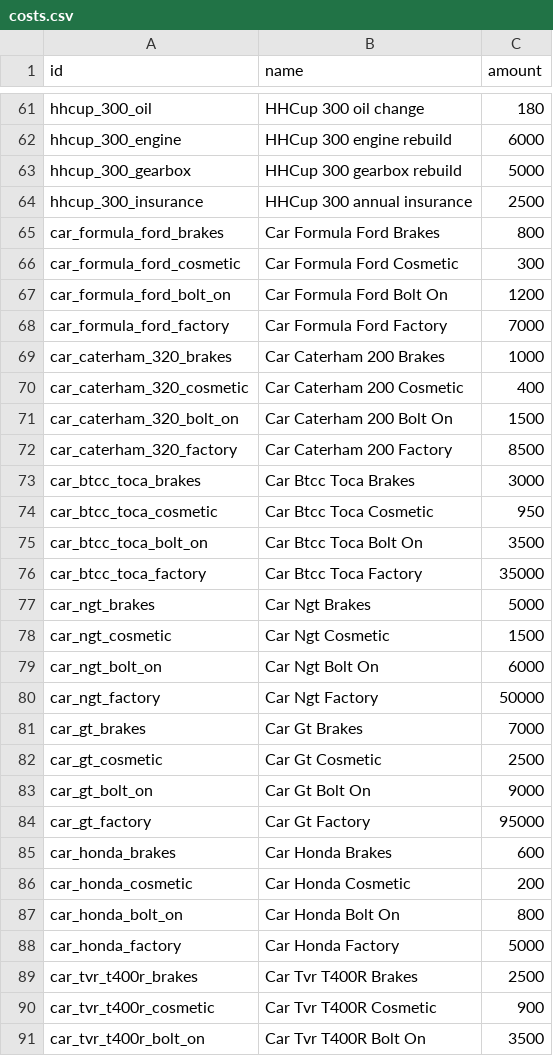
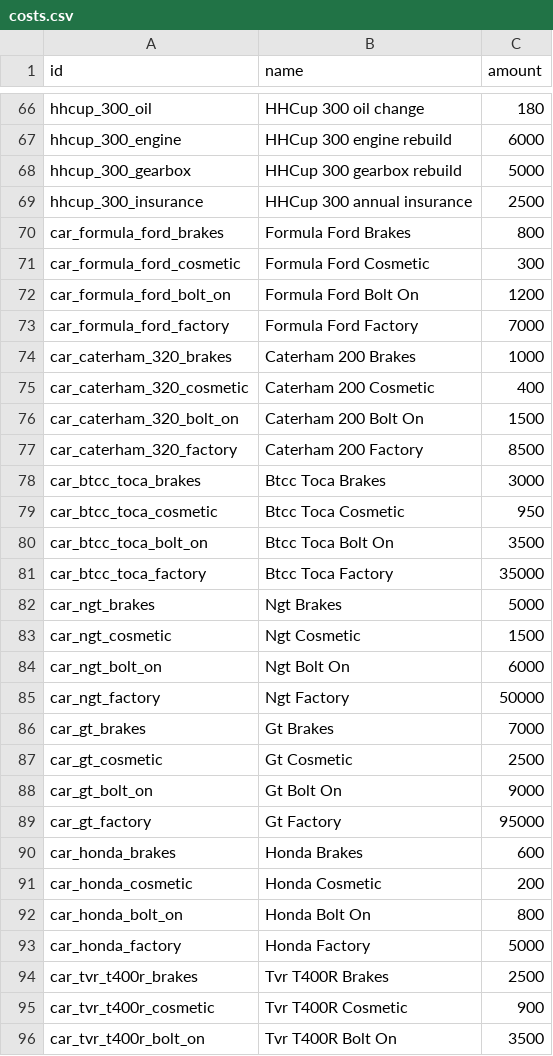
Before and after one commit to angelalonso/TTRPG-engine, a CSV file: dataset/costs.csv, drawn as a sheet; only a part is shown, gaps mark what is left out; the diff covers the shown part only.

Commit message:
adding ford fiesta

```diff
--- a/dataset/costs.csv
+++ b/dataset/costs.csv
@@ -64,28 +69,28 @@ hhcup_300_gearbox,HHCup 300 gearbox rebuild,5000
 hhcup_300_insurance,HHCup 300 annual insurance,2500
-car_formula_ford_brakes,Car Formula Ford Brakes,800
-car_formula_ford_cosmetic,Car Formula Ford Cosmetic,300
-car_formula_ford_bolt_on,Car Formula Ford Bolt On,1200
-car_formula_ford_factory,Car Formula Ford Factory,7000
-car_caterham_320_brakes,Car Caterham 200 Brakes,1000
-car_caterham_320_cosmetic,Car Caterham 200 Cosmetic,400
-car_caterham_320_bolt_on,Car Caterham 200 Bolt On,1500
-car_caterham_320_factory,Car Caterham 200 Factory,8500
-car_btcc_toca_brakes,Car Btcc Toca Brakes,3000
-car_btcc_toca_cosmetic,Car Btcc Toca Cosmetic,950
-car_btcc_toca_bolt_on,Car Btcc Toca Bolt On,3500
-car_btcc_toca_factory,Car Btcc Toca Factory,35000
-car_ngt_brakes,Car Ngt Brakes,5000
-car_ngt_cosmetic,Car Ngt Cosmetic,1500
-car_ngt_bolt_on,Car Ngt Bolt On,6000
-car_ngt_factory,Car Ngt Factory,50000
-car_gt_brakes,Car Gt Brakes,7000
-car_gt_cosmetic,Car Gt Cosmetic,2500
-car_gt_bolt_on,Car Gt Bolt On,9000
-car_gt_factory,Car Gt Factory,95000
-car_honda_brakes,Car Honda Brakes,600
-car_honda_cosmetic,Car Honda Cosmetic,200
-car_honda_bolt_on,Car Honda Bolt On,800
-car_honda_factory,Car Honda Factory,5000
-car_tvr_t400r_brakes,Car Tvr T400R Brakes,2500
-car_tvr_t400r_cosmetic,Car Tvr T400R Cosmetic,900
-car_tvr_t400r_bolt_on,Car Tvr T400R Bolt On,3500
+car_formula_ford_brakes,Formula Ford Brakes,800
+car_formula_ford_cosmetic,Formula Ford Cosmetic,300
+car_formula_ford_bolt_on,Formula Ford Bolt On,1200
+car_formula_ford_factory,Formula Ford Factory,7000
+car_caterham_320_brakes,Caterham 200 Brakes,1000
+car_caterham_320_cosmetic,Caterham 200 Cosmetic,400
+car_caterham_320_bolt_on,Caterham 200 Bolt On,1500
+car_caterham_320_factory,Caterham 200 Factory,8500
+car_btcc_toca_brakes,Btcc Toca Brakes,3000
+car_btcc_toca_cosmetic,Btcc Toca Cosmetic,950
+car_btcc_toca_bolt_on,Btcc Toca Bolt On,3500
+car_btcc_toca_factory,Btcc Toca Factory,35000
+car_ngt_brakes,Ngt Brakes,5000
+car_ngt_cosmetic,Ngt Cosmetic,1500
+car_ngt_bolt_on,Ngt Bolt On,6000
+car_ngt_factory,Ngt Factory,50000
+car_gt_brakes,Gt Brakes,7000
+car_gt_cosmetic,Gt Cosmetic,2500
+car_gt_bolt_on,Gt Bolt On,9000
+car_gt_factory,Gt Factory,95000
+car_honda_brakes,Honda Brakes,600
+car_honda_cosmetic,Honda Cosmetic,200
+car_honda_bolt_on,Honda Bolt On,800
+car_honda_factory,Honda Factory,5000
+car_tvr_t400r_brakes,Tvr T400R Brakes,2500
+car_tvr_t400r_cosmetic,Tvr T400R Cosmetic,900
+car_tvr_t400r_bolt_on,Tvr T400R Bolt On,3500
```
Also changed, not shown: 13 added rows and 9 edited cells elsewhere in this file, dataset/config.csv, dataset/objects.csv, 2 other files.
